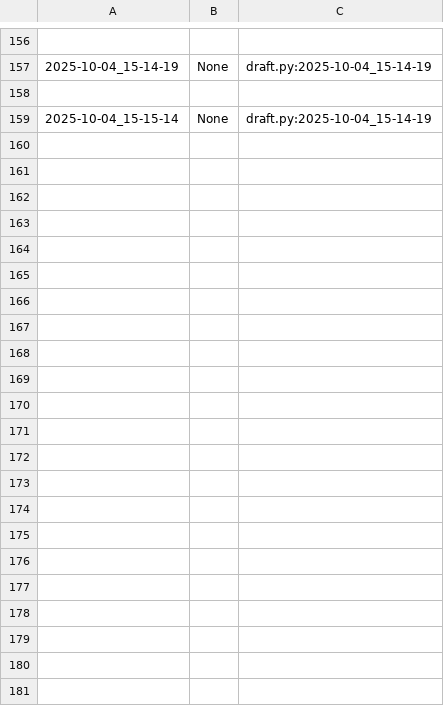
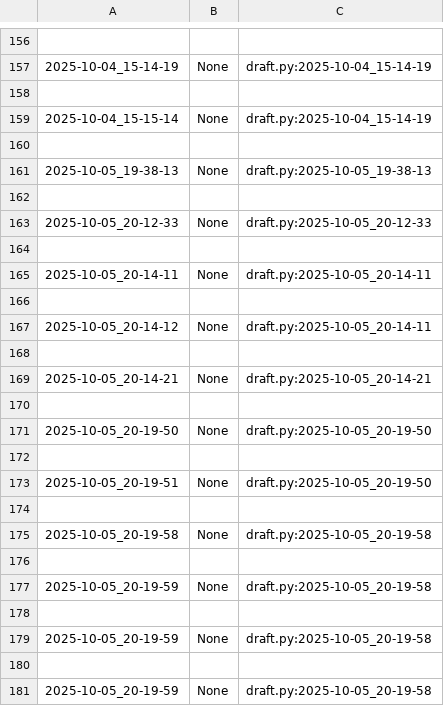
Before and after one commit to qxcode-course/poo-dd-ab-bloco-a-DanMoonDigital, a CSV file: poo/.tko/track/toalha/track.csv, drawn as a sheet; only a part is shown, gaps mark what is left out; the diff names each change by its address in the sheet, - before the commit and + after, or states it on an @@ line.

```diff
--- a/poo/.tko/track/toalha/track.csv
+++ b/poo/.tko/track/toalha/track.csv
+row 160: (empty)
+row 161: 2025-10-05_19-38-13 | None | draft.py:2025-10-05_19-38-13
+row 162: (empty)
+row 163: 2025-10-05_20-12-33 | None | draft.py:2025-10-05_20-12-33
+row 164: (empty)
+row 165: 2025-10-05_20-14-11 | None | draft.py:2025-10-05_20-14-11
+row 166: (empty)
+row 167: 2025-10-05_20-14-12 | None | draft.py:2025-10-05_20-14-11
+row 168: (empty)
+row 169: 2025-10-05_20-14-21 | None | draft.py:2025-10-05_20-14-21
+row 170: (empty)
+row 171: 2025-10-05_20-19-50 | None | draft.py:2025-10-05_20-19-50
+row 172: (empty)
+row 173: 2025-10-05_20-19-51 | None | draft.py:2025-10-05_20-19-50
+row 174: (empty)
+row 175: 2025-10-05_20-19-58 | None | draft.py:2025-10-05_20-19-58
+row 176: (empty)
+row 177: 2025-10-05_20-19-59 | None | draft.py:2025-10-05_20-19-58
+row 178: (empty)
+row 179: 2025-10-05_20-19-59 | None | draft.py:2025-10-05_20-19-58
+row 180: (empty)
+row 181: 2025-10-05_20-19-59 | None | draft.py:2025-10-05_20-19-58
```
Also changed, not shown: 8 other files.
